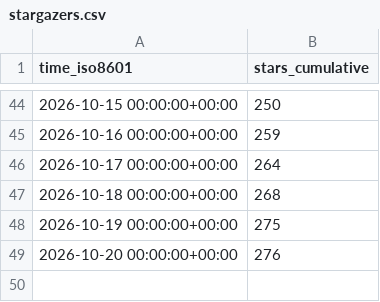
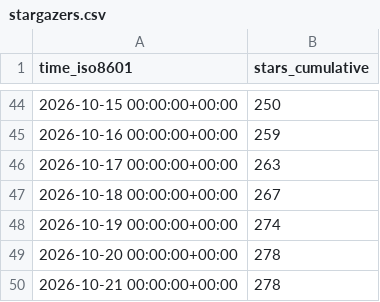
Before and after one commit to Yudaotor/lyrimuse, a CSV file: Yudaotor/lyrimuse/ghrs-data/stargazers.csv, drawn as a sheet; only a part is shown, gaps mark what is left out.

```diff
--- a/Yudaotor/lyrimuse/ghrs-data/stargazers.csv
+++ b/Yudaotor/lyrimuse/ghrs-data/stargazers.csv
@@ -45,5 +45,6 @@ time_iso8601,stars_cumulative
 2026-10-16 00:00:00+00:00,259
-2026-10-17 00:00:00+00:00,264
-2026-10-18 00:00:00+00:00,268
-2026-10-19 00:00:00+00:00,275
-2026-10-20 00:00:00+00:00,276
+2026-10-17 00:00:00+00:00,263
+2026-10-18 00:00:00+00:00,267
+2026-10-19 00:00:00+00:00,274
+2026-10-20 00:00:00+00:00,278
+2026-10-21 00:00:00+00:00,278
```
